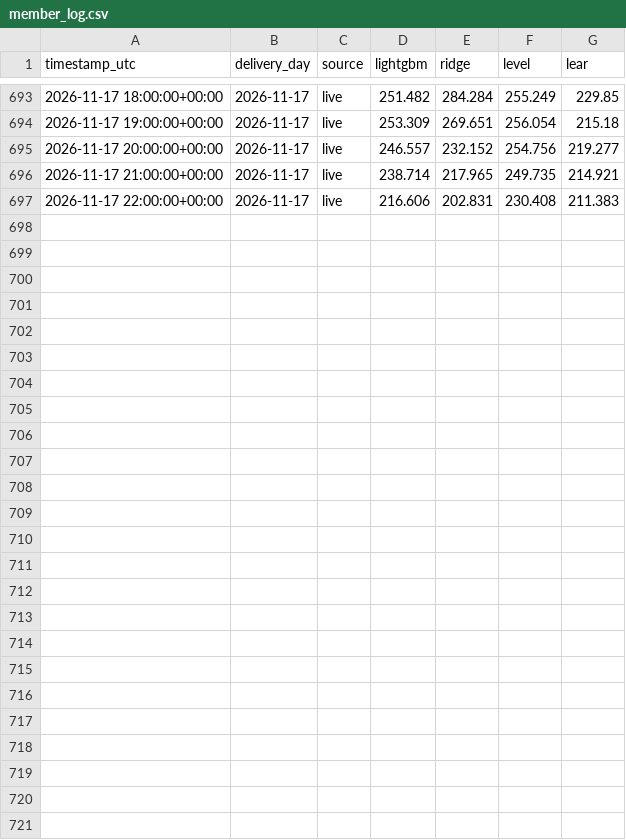
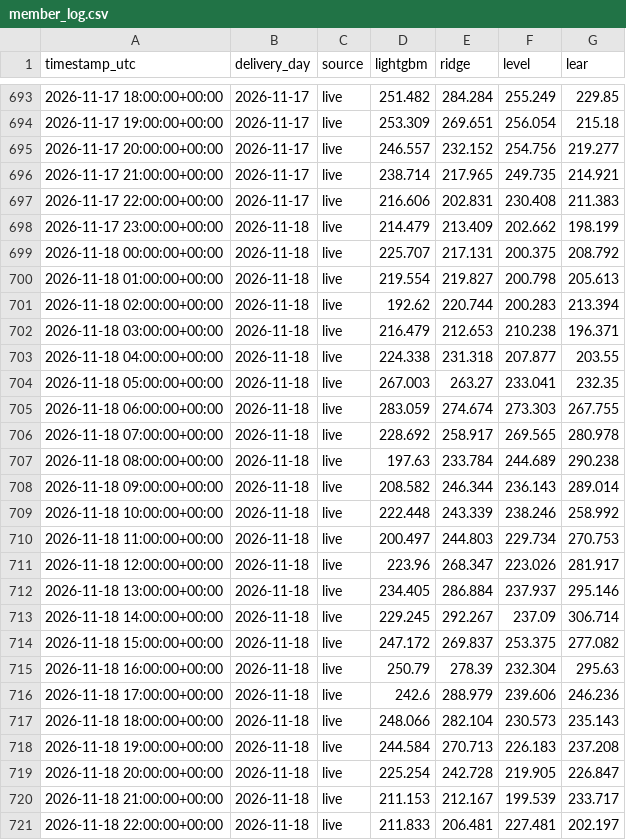
Before and after one commit to aleks-al-aleksandrov/energy-market-analytics, a CSV file: reports/member_log.csv, drawn as a sheet; only a part is shown, gaps mark what is left out.

```diff
--- a/reports/member_log.csv
+++ b/reports/member_log.csv
@@ -697 +697,25 @@ timestamp_utc,delivery_day,source,lightgbm,ridge,level,lear
 2026-11-17 22:00:00+00:00,2026-11-17,live,216.606,202.831,230.408,211.383
+2026-11-17 23:00:00+00:00,2026-11-18,live,214.479,213.409,202.662,198.199
+2026-11-18 00:00:00+00:00,2026-11-18,live,225.707,217.131,200.375,208.792
+2026-11-18 01:00:00+00:00,2026-11-18,live,219.554,219.827,200.798,205.613
+2026-11-18 02:00:00+00:00,2026-11-18,live,192.62,220.744,200.283,213.394
+2026-11-18 03:00:00+00:00,2026-11-18,live,216.479,212.653,210.238,196.371
+2026-11-18 04:00:00+00:00,2026-11-18,live,224.338,231.318,207.877,203.55
+2026-11-18 05:00:00+00:00,2026-11-18,live,267.003,263.27,233.041,232.35
+2026-11-18 06:00:00+00:00,2026-11-18,live,283.059,274.674,273.303,267.755
+2026-11-18 07:00:00+00:00,2026-11-18,live,228.692,258.917,269.565,280.978
+2026-11-18 08:00:00+00:00,2026-11-18,live,197.63,233.784,244.689,290.238
+2026-11-18 09:00:00+00:00,2026-11-18,live,208.582,246.344,236.143,289.014
+2026-11-18 10:00:00+00:00,2026-11-18,live,222.448,243.339,238.246,258.992
+2026-11-18 11:00:00+00:00,2026-11-18,live,200.497,244.803,229.734,270.753
+2026-11-18 12:00:00+00:00,2026-11-18,live,223.96,268.347,223.026,281.917
+2026-11-18 13:00:00+00:00,2026-11-18,live,234.405,286.884,237.937,295.146
+2026-11-18 14:00:00+00:00,2026-11-18,live,229.245,292.267,237.09,306.714
+2026-11-18 15:00:00+00:00,2026-11-18,live,247.172,269.837,253.375,277.082
+2026-11-18 16:00:00+00:00,2026-11-18,live,250.79,278.39,232.304,295.63
+2026-11-18 17:00:00+00:00,2026-11-18,live,242.6,288.979,239.606,246.236
+2026-11-18 18:00:00+00:00,2026-11-18,live,248.066,282.104,230.573,235.143
+2026-11-18 19:00:00+00:00,2026-11-18,live,244.584,270.713,226.183,237.208
+2026-11-18 20:00:00+00:00,2026-11-18,live,225.254,242.728,219.905,226.847
+2026-11-18 21:00:00+00:00,2026-11-18,live,211.153,212.167,199.539,233.717
+2026-11-18 22:00:00+00:00,2026-11-18,live,211.833,206.481,227.481,202.197
```
Also changed, not shown: reports/band_log.csv, reports/forecast_log.csv, 16 other files.
